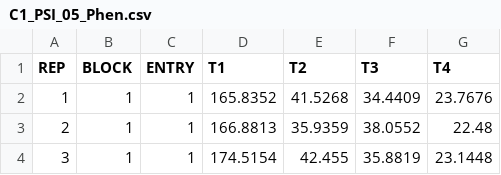
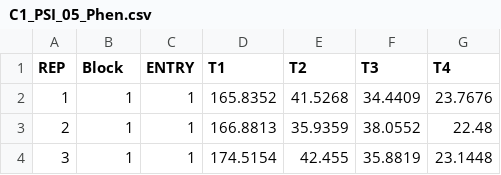
Before and after one commit to RAngelaPG/RIndSel-R, a CSV file: data/C1_PSI_05_Phen.csv, drawn as a sheet; only a part is shown.

Commit message:
Update C1_PSI_05_Phen.csv

```diff
--- a/data/C1_PSI_05_Phen.csv
+++ b/data/C1_PSI_05_Phen.csv
@@ -1,2 +1,2 @@
-REP,BLOCK,ENTRY,T1,T2,T3,T4
+REP,Block,ENTRY,T1,T2,T3,T4
 1,1,1,165.8352,41.5268,34.4409,23.7676
```
